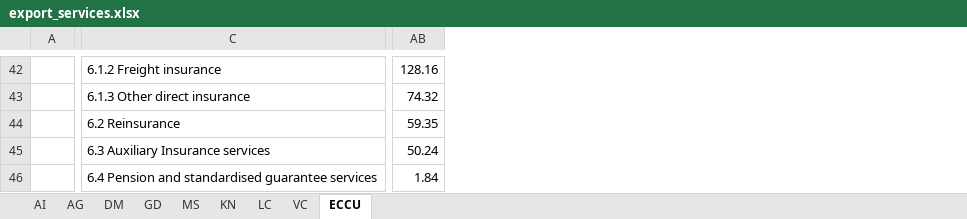
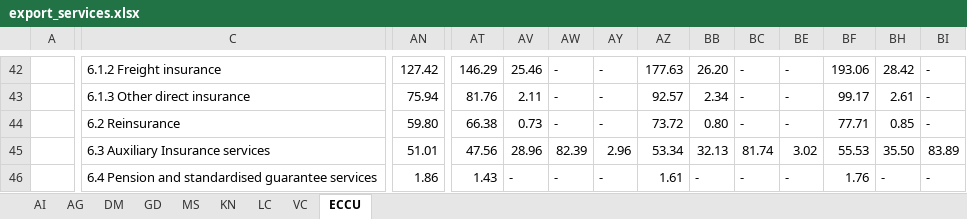
Before and after one commit to kate-chalmers/OECS-Scorecard-Scraper, an Excel workbook: data/export_services.xlsx, sheet ECCU, drawn as a sheet; only a part is shown, gaps mark what is left out; values as stored, in another font and other column widths than the file's, no cell formats; addresses are those after the commit; the diff covers the shown part only; the diff names each change by its address in the sheet, - before the commit and + after, or states it on an @@ line.

```diff
--- a/data/export_services.xlsx (sheet ECCU)
+++ b/data/export_services.xlsx (sheet ECCU)
+column AT, rows 42-46: 146.29 | 81.76 | 66.38 | 47.56 | 1.43
+column AV, rows 42-46: 25.46 | 2.11 | 0.73 | 28.96 | -
+column AW, rows 42-46: - | - | - | 82.39 | -
+column AY, rows 42-46: - | - | - | 2.96 | -
+column AZ, rows 42-46: 177.63 | 92.57 | 73.72 | 53.34 | 1.61
+column BB, rows 42-46: 26.20 | 2.34 | 0.80 | 32.13 | -
+column BC, rows 42-46: - | - | - | 81.74 | -
+column BE, rows 42-46: - | - | - | 3.02 | -
+column BF, rows 42-46: 193.06 | 99.17 | 77.71 | 55.53 | 1.76
+column BH, rows 42-46: 28.42 | 2.61 | 0.85 | 35.50 | -
+column BI, rows 42-46: - | - | - | 83.89 | -
-AN42: 128.16
+AN42: 127.42
-AN43: 74.32
+AN43: 75.94
-AN44: 59.35
+AN44: 59.80
-AN45: 50.24
+AN45: 51.01
-AN46: 1.84
+AN46: 1.86
```
Also changed, not shown: 1 added column and 282 edited cells elsewhere in this sheet, sheet KN, sheet AI, sheet LC, sheet DM, sheet GD, sheet VC, 2 more sheets, cell formats, hidden cells, 1 other file.
